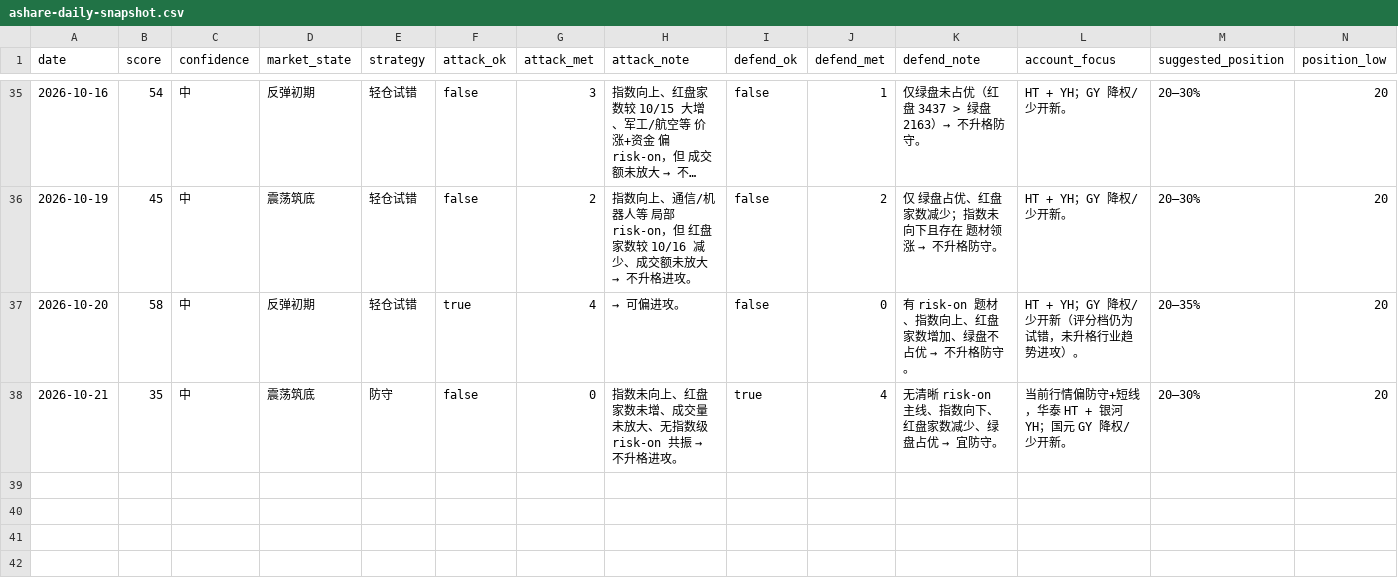
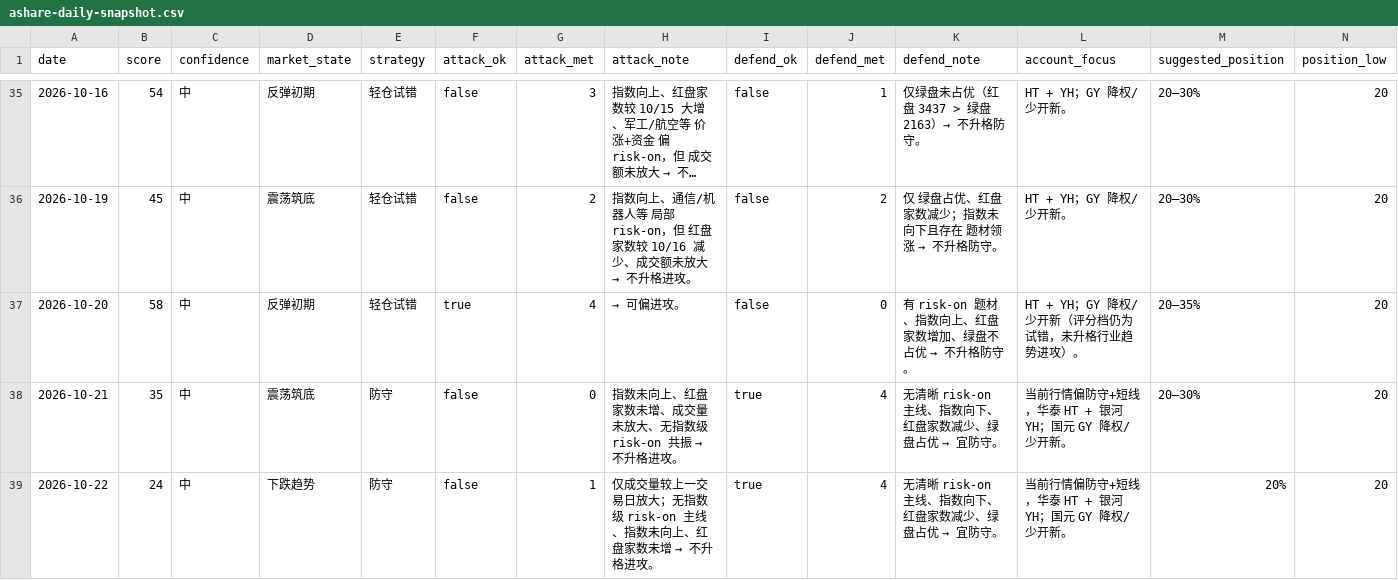
Before and after one commit to zhenfeng95/invest-agent, a CSV file: data/public/ashare-daily-snapshot.csv, drawn as a sheet; only a part is shown, gaps mark what is left out; long unchanged cells end in …; rows hold the shown columns only; the diff names each change by its address in the sheet, - before the commit and + after, or states it on an @@ line.

```diff
--- a/data/public/ashare-daily-snapshot.csv
+++ b/data/public/ashare-daily-snapshot.csv
+row 39: 2026-10-22 | 24 | 中 | 下跌趋势 | 防守 | false | 1 | 仅成交量较上一交易日放大；无指数级 risk-on 主线、指数未向上、红盘家数未增 → 不升格进攻。 | true | 4 | 无清晰 risk-on 主线、指数向下、红盘家数减少、绿盘占优 → 宜防守。 | 当前行情偏防守+短线，华泰 HT + 银河 YH；国元 GY 降权/少开新。 | 20% | 20
```
Also changed, not shown: 1 other file.
